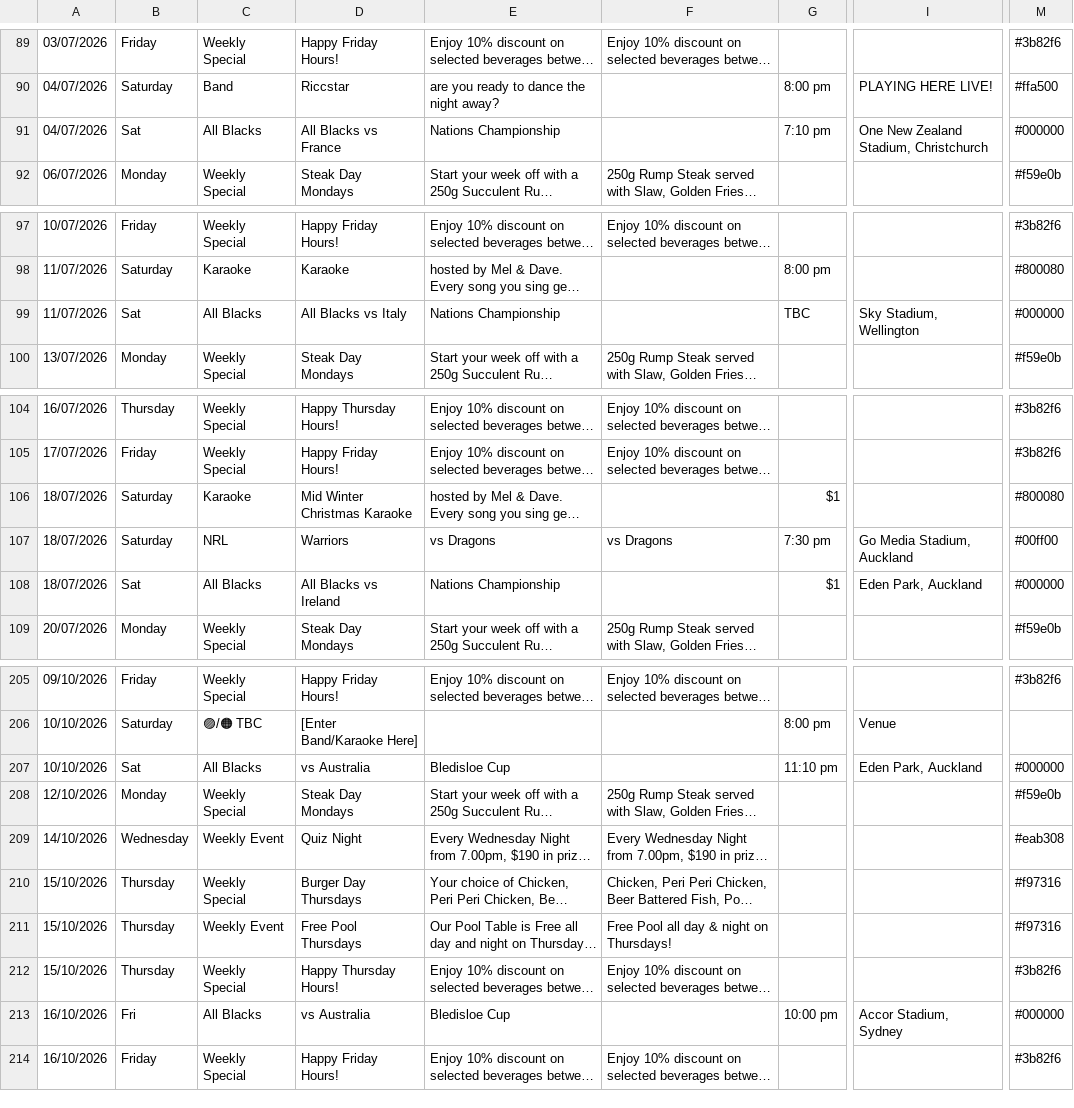
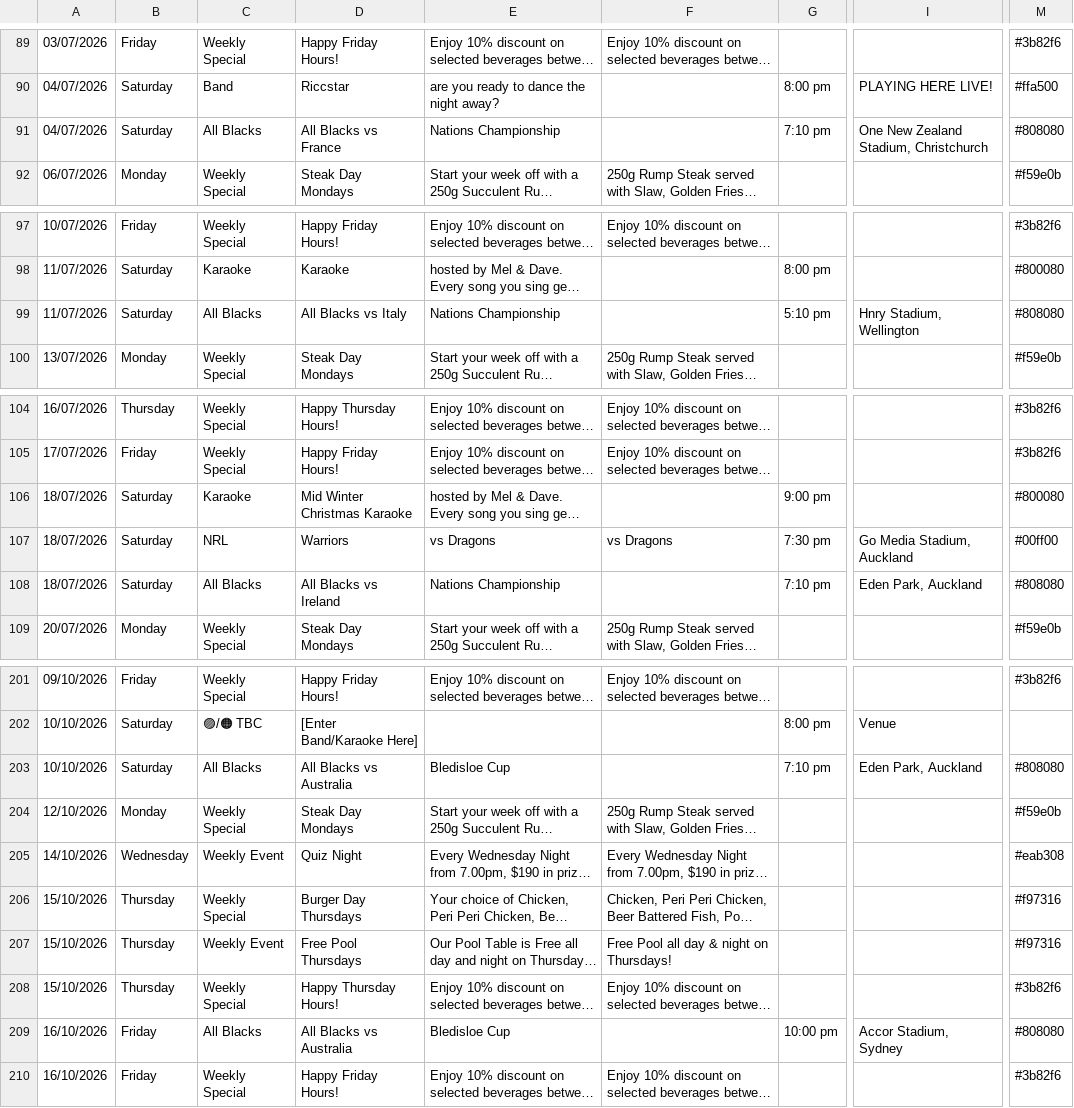
Before and after one commit to mrmegatronix/_ct-MATRIX, a CSV file: live_headers_check.csv, drawn as a sheet; only a part is shown, gaps mark what is left out; long unchanged cells end in …; addresses are those after the commit; the diff covers the shown part only; the diff names each change by its address in the sheet, - before the commit and + after, or states it on an @@ line.

```diff
--- a/live_headers_check.csv
+++ b/live_headers_check.csv
-B91: Sat
+B91: Saturday
-M91: #000000
+M91: #808080
-B99: Sat
+B99: Saturday
-G99: TBC
+G99: 5:10 pm
-I99: Sky Stadium, Wellington
+I99: Hnry Stadium, Wellington
-M99: #000000
+M99: #808080
-G106: $1
+G106: 9:00 pm
-B108: Sat
+B108: Saturday
-G108: $1
+G108: 7:10 pm
-M108: #000000
+M108: #808080
-B203: Sat
+B203: Saturday
-D203: vs Australia
+D203: All Blacks vs Australia
-G203: 11:10 pm
+G203: 7:10 pm
-M203: #000000
+M203: #808080
-B209: Fri
+B209: Friday
-D209: vs Australia
+D209: All Blacks vs Australia
-M209: #000000
+M209: #808080
```
Also changed, not shown: 5 added rows, 6 removed rows and 43 edited cells elsewhere in this file, test.csv, 1 other file.
